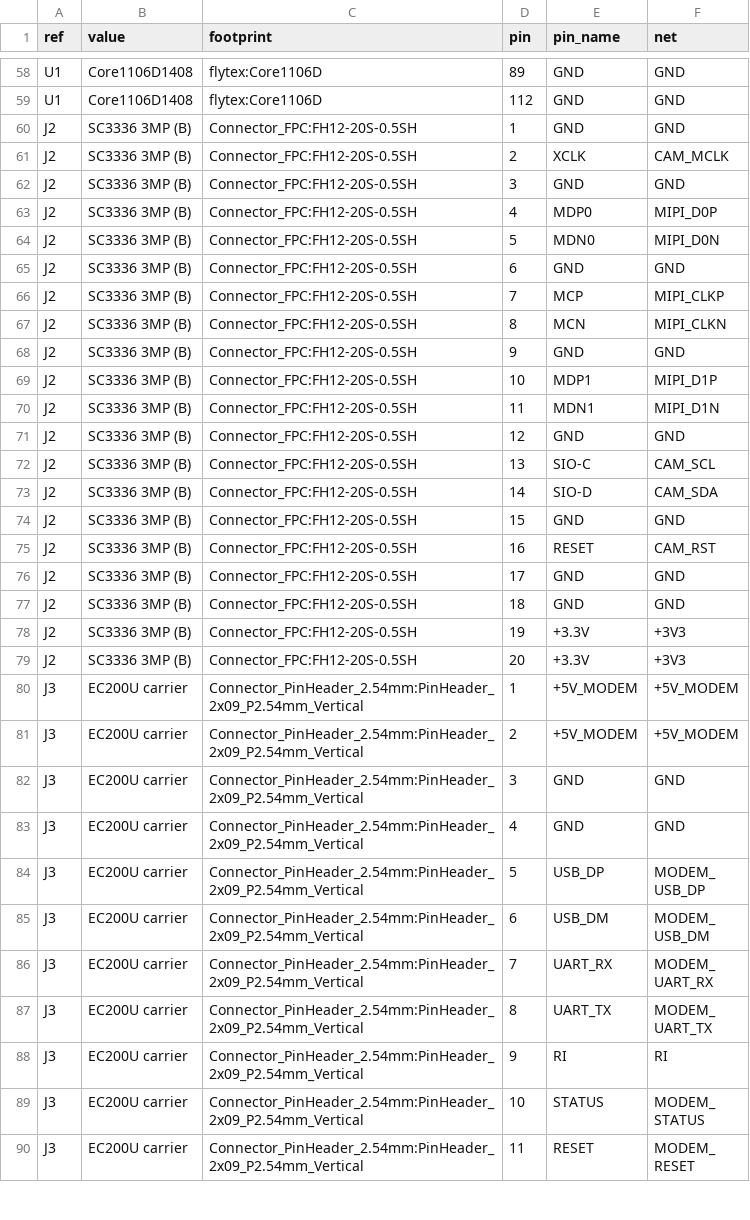
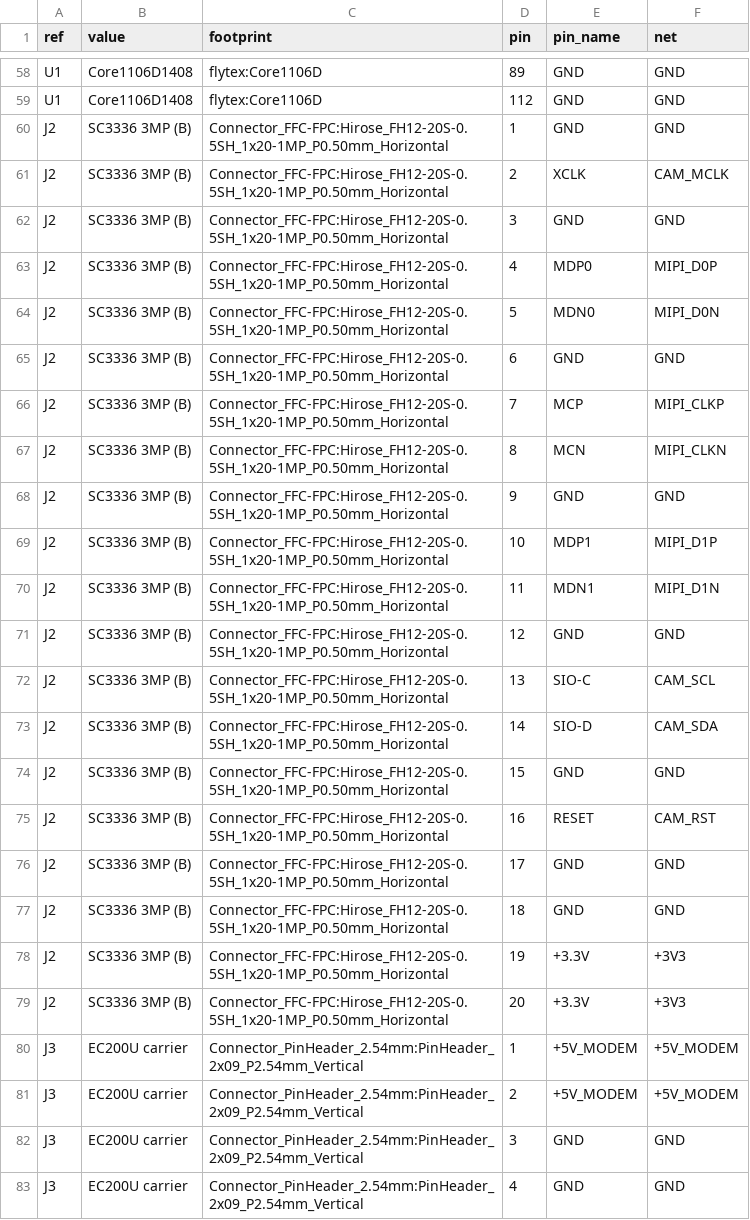
Before and after one commit to xuanvuong1702/flytex-camera, a CSV file: hardware/netlist/cmp-netlist.csv, drawn as a sheet; only a part is shown, gaps mark what is left out; the shorter side is filled out with more unchanged rows; the diff covers the shown part only.

Commit message:
Cap nhat footprint co san va huong dan tao footprint chinh xac
- TPS61088 RHL, TPS62840 VSON, XT30, FPC, B2B socket
- con 4 footprint co khi: B2B PWR, Core1106D, service pad, TP1
- them hardware/fab/footprint-guide.md

```diff
--- a/hardware/netlist/cmp-netlist.csv
+++ b/hardware/netlist/cmp-netlist.csv
@@ -59,22 +59,22 @@ U1,Core1106D1408,flytex:Core1106D,89,GND,GND
 U1,Core1106D1408,flytex:Core1106D,112,GND,GND
-J2,SC3336 3MP (B),Connector_FPC:FH12-20S-0.5SH,1,GND,GND
-J2,SC3336 3MP (B),Connector_FPC:FH12-20S-0.5SH,2,XCLK,CAM_MCLK
-J2,SC3336 3MP (B),Connector_FPC:FH12-20S-0.5SH,3,GND,GND
-J2,SC3336 3MP (B),Connector_FPC:FH12-20S-0.5SH,4,MDP0,MIPI_D0P
-J2,SC3336 3MP (B),Connector_FPC:FH12-20S-0.5SH,5,MDN0,MIPI_D0N
-J2,SC3336 3MP (B),Connector_FPC:FH12-20S-0.5SH,6,GND,GND
-J2,SC3336 3MP (B),Connector_FPC:FH12-20S-0.5SH,7,MCP,MIPI_CLKP
-J2,SC3336 3MP (B),Connector_FPC:FH12-20S-0.5SH,8,MCN,MIPI_CLKN
-J2,SC3336 3MP (B),Connector_FPC:FH12-20S-0.5SH,9,GND,GND
-J2,SC3336 3MP (B),Connector_FPC:FH12-20S-0.5SH,10,MDP1,MIPI_D1P
-J2,SC3336 3MP (B),Connector_FPC:FH12-20S-0.5SH,11,MDN1,MIPI_D1N
-J2,SC3336 3MP (B),Connector_FPC:FH12-20S-0.5SH,12,GND,GND
-J2,SC3336 3MP (B),Connector_FPC:FH12-20S-0.5SH,13,SIO-C,CAM_SCL
-J2,SC3336 3MP (B),Connector_FPC:FH12-20S-0.5SH,14,SIO-D,CAM_SDA
-J2,SC3336 3MP (B),Connector_FPC:FH12-20S-0.5SH,15,GND,GND
-J2,SC3336 3MP (B),Connector_FPC:FH12-20S-0.5SH,16,RESET,CAM_RST
-J2,SC3336 3MP (B),Connector_FPC:FH12-20S-0.5SH,17,GND,GND
-J2,SC3336 3MP (B),Connector_FPC:FH12-20S-0.5SH,18,GND,GND
-J2,SC3336 3MP (B),Connector_FPC:FH12-20S-0.5SH,19,+3.3V,+3V3
-J2,SC3336 3MP (B),Connector_FPC:FH12-20S-0.5SH,20,+3.3V,+3V3
+J2,SC3336 3MP (B),Connector_FFC-FPC:Hirose_FH12-20S-0.5SH_1x20-1MP_P0.50mm_Horizontal,1,GND,GND
+J2,SC3336 3MP (B),Connector_FFC-FPC:Hirose_FH12-20S-0.5SH_1x20-1MP_P0.50mm_Horizontal,2,XCLK,CAM_MCLK
+J2,SC3336 3MP (B),Connector_FFC-FPC:Hirose_FH12-20S-0.5SH_1x20-1MP_P0.50mm_Horizontal,3,GND,GND
+J2,SC3336 3MP (B),Connector_FFC-FPC:Hirose_FH12-20S-0.5SH_1x20-1MP_P0.50mm_Horizontal,4,MDP0,MIPI_D0P
+J2,SC3336 3MP (B),Connector_FFC-FPC:Hirose_FH12-20S-0.5SH_1x20-1MP_P0.50mm_Horizontal,5,MDN0,MIPI_D0N
+J2,SC3336 3MP (B),Connector_FFC-FPC:Hirose_FH12-20S-0.5SH_1x20-1MP_P0.50mm_Horizontal,6,GND,GND
+J2,SC3336 3MP (B),Connector_FFC-FPC:Hirose_FH12-20S-0.5SH_1x20-1MP_P0.50mm_Horizontal,7,MCP,MIPI_CLKP
+J2,SC3336 3MP (B),Connector_FFC-FPC:Hirose_FH12-20S-0.5SH_1x20-1MP_P0.50mm_Horizontal,8,MCN,MIPI_CLKN
+J2,SC3336 3MP (B),Connector_FFC-FPC:Hirose_FH12-20S-0.5SH_1x20-1MP_P0.50mm_Horizontal,9,GND,GND
+J2,SC3336 3MP (B),Connector_FFC-FPC:Hirose_FH12-20S-0.5SH_1x20-1MP_P0.50mm_Horizontal,10,MDP1,MIPI_D1P
+J2,SC3336 3MP (B),Connector_FFC-FPC:Hirose_FH12-20S-0.5SH_1x20-1MP_P0.50mm_Horizontal,11,MDN1,MIPI_D1N
+J2,SC3336 3MP (B),Connector_FFC-FPC:Hirose_FH12-20S-0.5SH_1x20-1MP_P0.50mm_Horizontal,12,GND,GND
+J2,SC3336 3MP (B),Connector_FFC-FPC:Hirose_FH12-20S-0.5SH_1x20-1MP_P0.50mm_Horizontal,13,SIO-C,CAM_SCL
+J2,SC3336 3MP (B),Connector_FFC-FPC:Hirose_FH12-20S-0.5SH_1x20-1MP_P0.50mm_Horizontal,14,SIO-D,CAM_SDA
+J2,SC3336 3MP (B),Connector_FFC-FPC:Hirose_FH12-20S-0.5SH_1x20-1MP_P0.50mm_Horizontal,15,GND,GND
+J2,SC3336 3MP (B),Connector_FFC-FPC:Hirose_FH12-20S-0.5SH_1x20-1MP_P0.50mm_Horizontal,16,RESET,CAM_RST
+J2,SC3336 3MP (B),Connector_FFC-FPC:Hirose_FH12-20S-0.5SH_1x20-1MP_P0.50mm_Horizontal,17,GND,GND
+J2,SC3336 3MP (B),Connector_FFC-FPC:Hirose_FH12-20S-0.5SH_1x20-1MP_P0.50mm_Horizontal,18,GND,GND
+J2,SC3336 3MP (B),Connector_FFC-FPC:Hirose_FH12-20S-0.5SH_1x20-1MP_P0.50mm_Horizontal,19,+3.3V,+3V3
+J2,SC3336 3MP (B),Connector_FFC-FPC:Hirose_FH12-20S-0.5SH_1x20-1MP_P0.50mm_Horizontal,20,+3.3V,+3V3
 J3,EC200U carrier,Connector_PinHeader_2.54mm:PinHeader_2x09_P2.54mm_Vertical,1,+5V_MODEM,+5V_MODEM
```
Also changed, not shown: 15 edited cells elsewhere in this file, hardware/netlist/pwr-netlist.csv, 10 other files.
